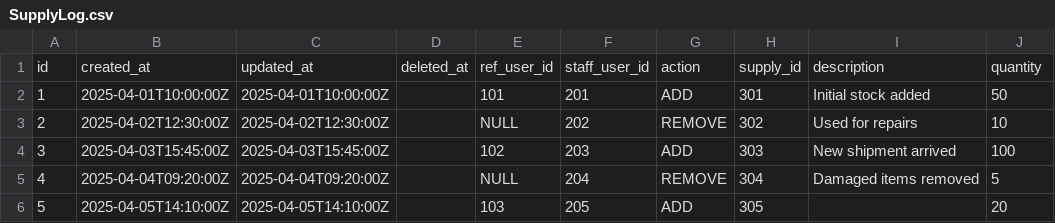
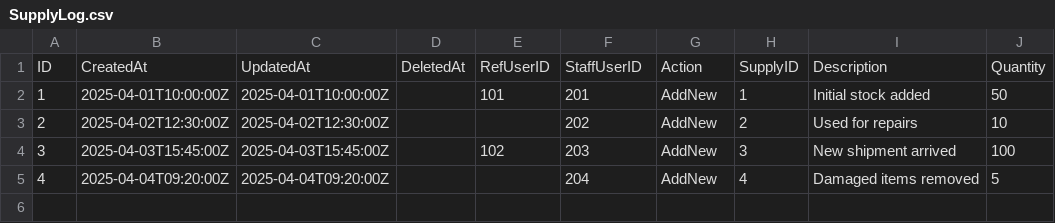
Before and after one commit to okcza515/OOAD2568, a CSV file: ModEd/data/asset/SupplyLog.csv, drawn as a sheet.

Commit message:
✨ feat: add SupplyLog menu state and update related models and controllers

```diff
--- a/ModEd/data/asset/SupplyLog.csv
+++ b/ModEd/data/asset/SupplyLog.csv
@@ -1,6 +1,5 @@
-id,created_at,updated_at,deleted_at,ref_user_id,staff_user_id,action,supply_id,description,quantity
-1,2025-04-01T10:00:00Z,2025-04-01T10:00:00Z,,101,201,ADD,301,"Initial stock added",50
-2,2025-04-02T12:30:00Z,2025-04-02T12:30:00Z,,NULL,202,REMOVE,302,"Used for repairs",10
-3,2025-04-03T15:45:00Z,2025-04-03T15:45:00Z,,102,203,ADD,303,"New shipment arrived",100
-4,2025-04-04T09:20:00Z,2025-04-04T09:20:00Z,,NULL,204,REMOVE,304,"Damaged items removed",5
-5,2025-04-05T14:10:00Z,2025-04-05T14:10:00Z,,103,205,ADD,305,,20
+ID,CreatedAt,UpdatedAt,DeletedAt,RefUserID,StaffUserID,Action,SupplyID,Description,Quantity
+1,2025-04-01T10:00:00Z,2025-04-01T10:00:00Z,,101,201,AddNew,1,"Initial stock added",50
+2,2025-04-02T12:30:00Z,2025-04-02T12:30:00Z,,,202,AddNew,2,"Used for repairs",10
+3,2025-04-03T15:45:00Z,2025-04-03T15:45:00Z,,102,203,AddNew,3,"New shipment arrived",100
+4,2025-04-04T09:20:00Z,2025-04-04T09:20:00Z,,,204,AddNew,4,"Damaged items removed",5
```
Also changed, not shown: 6 other files.
